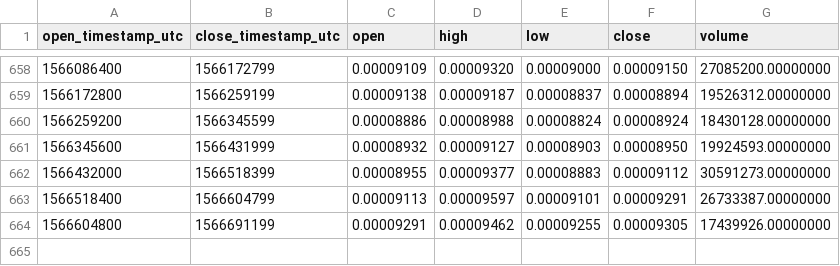
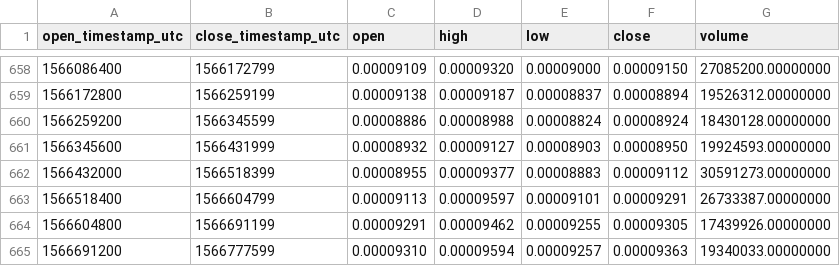
Before and after one commit to cryptobigbro/binance-TRXETH, a CSV file: binance-TRXETH-1d.csv, drawn as a sheet; only a part is shown, gaps mark what is left out; the diff names each change by its address in the sheet, - before the commit and + after, or states it on an @@ line.

Commit message:
Update OHLCV data.

```diff
--- a/binance-TRXETH-1d.csv
+++ b/binance-TRXETH-1d.csv
+row 665: 1566691200 | 1566777599 | 0.00009310 | 0.00009594 | 0.00009257 | 0.00009363 | 19340033.00000000
```
Also changed, not shown: 1 other file.
